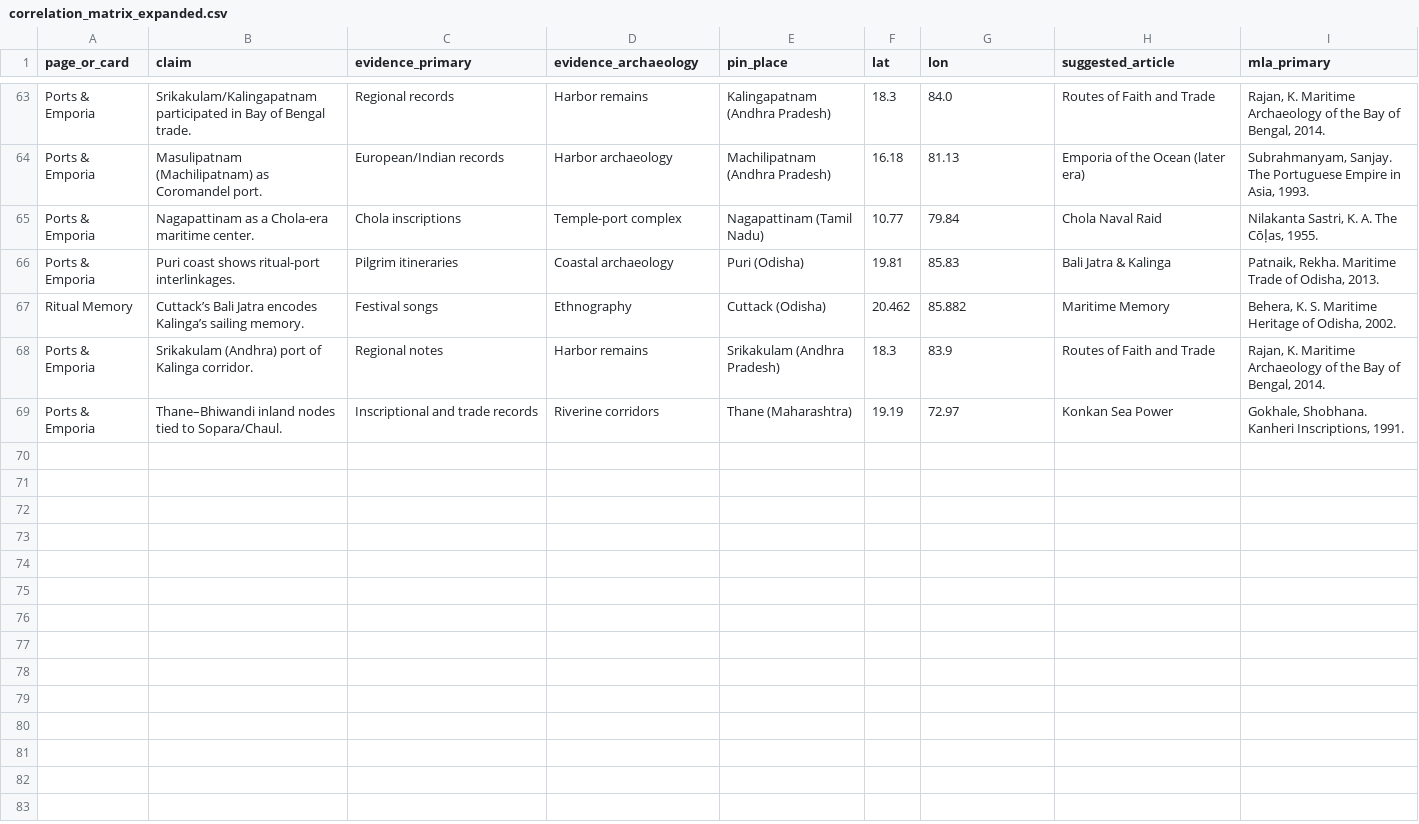
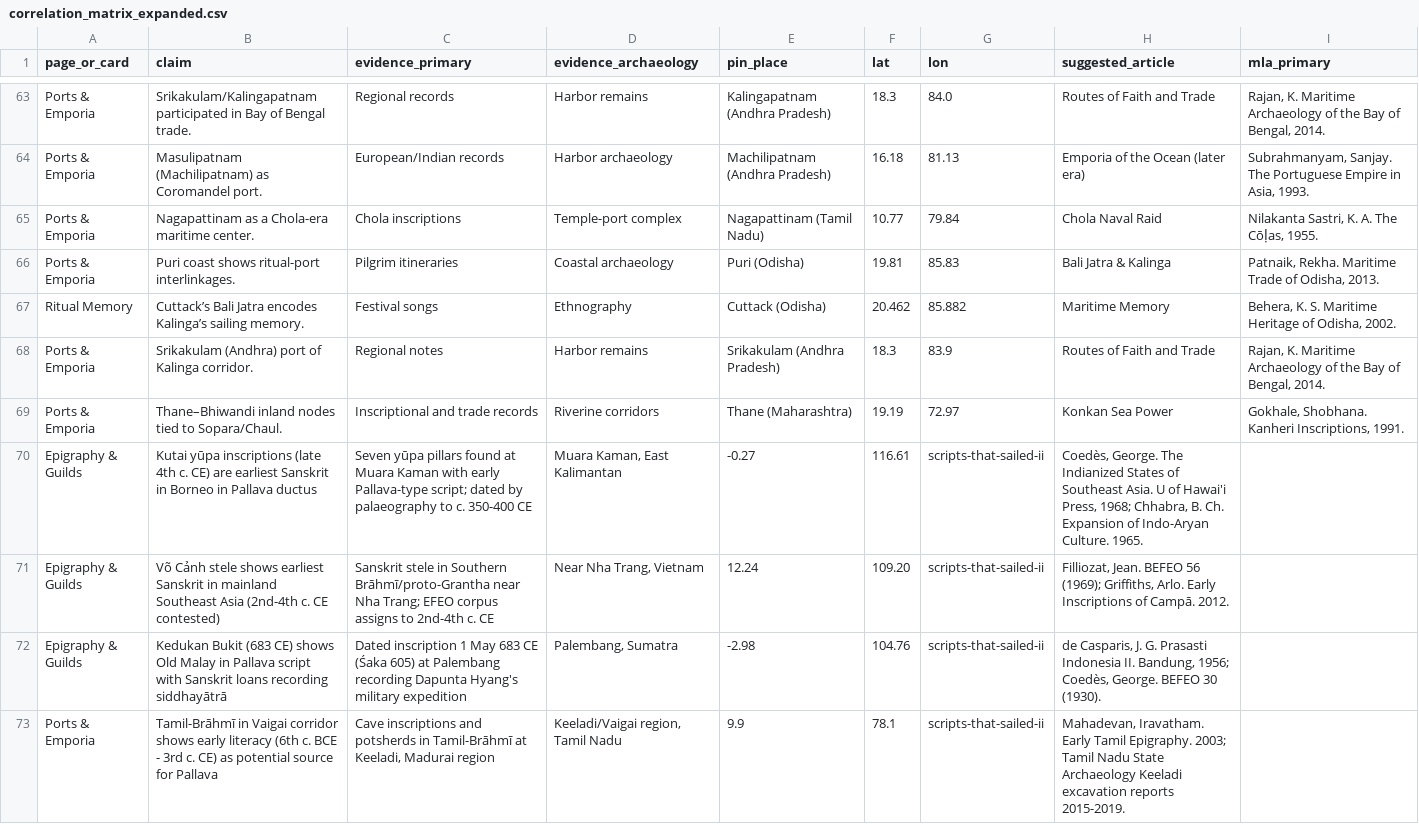
Before and after one commit to dhruvrakesh/srangam-42267, a CSV file: src/data/oceanic_bharat/correlation_matrix_expanded.csv, drawn as a sheet; only a part is shown, gaps mark what is left out; the diff names each change by its address in the sheet, - before the commit and + after, or states it on an @@ line.

```diff
--- a/src/data/oceanic_bharat/correlation_matrix_expanded.csv
+++ b/src/data/oceanic_bharat/correlation_matrix_expanded.csv
+row 70: Epigraphy & Guilds | Kutai yūpa inscriptions (late 4th c. CE) are earliest Sanskrit in Borneo in Pallava ductus | Seven yūpa pillars found at Muara Kaman with early Pallava-type script; dated by palaeography to c. 350-400 CE | Muara Kaman, East Kalimantan | -0.27 | 116.61 | scripts-that-sailed-ii | Coedès, George. The Indianized States of Southeast Asia. U of Hawai'i Press, 1968; Chhabra, B. Ch. Expansion of Indo-Aryan Culture. 1965.
+row 71: Epigraphy & Guilds | Võ Cảnh stele shows earliest Sanskrit in mainland Southeast Asia (2nd-4th c. CE contested) | Sanskrit stele in Southern Brāhmī/proto-Grantha near Nha Trang; EFEO corpus assigns to 2nd-4th c. CE | Near Nha Trang, Vietnam | 12.24 | 109.20 | scripts-that-sailed-ii | Filliozat, Jean. BEFEO 56 (1969); Griffiths, Arlo. Early Inscriptions of Campā. 2012.
+row 72: Epigraphy & Guilds | Kedukan Bukit (683 CE) shows Old Malay in Pallava script with Sanskrit loans recording siddhayātrā | Dated inscription 1 May 683 CE (Śaka 605) at Palembang recording Dapunta Hyang's military expedition | Palembang, Sumatra | -2.98 | 104.76 | scripts-that-sailed-ii | de Casparis, J. G. Prasasti Indonesia II. Bandung, 1956; Coedès, George. BEFEO 30 (1930).
+row 73: Ports & Emporia | Tamil-Brāhmī in Vaigai corridor shows early literacy (6th c. BCE - 3rd c. CE) as potential source for Pallava | Cave inscriptions and potsherds in Tamil-Brāhmī at Keeladi, Madurai region | Keeladi/Vaigai region, Tamil Nadu | 9.9 | 78.1 | scripts-that-sailed-ii | Mahadevan, Iravatham. Early Tamil Epigraphy. 2003; Tamil Nadu State Archaeology Keeladi excavation reports 2015-2019.
```
Also changed, not shown: 6 other files.
